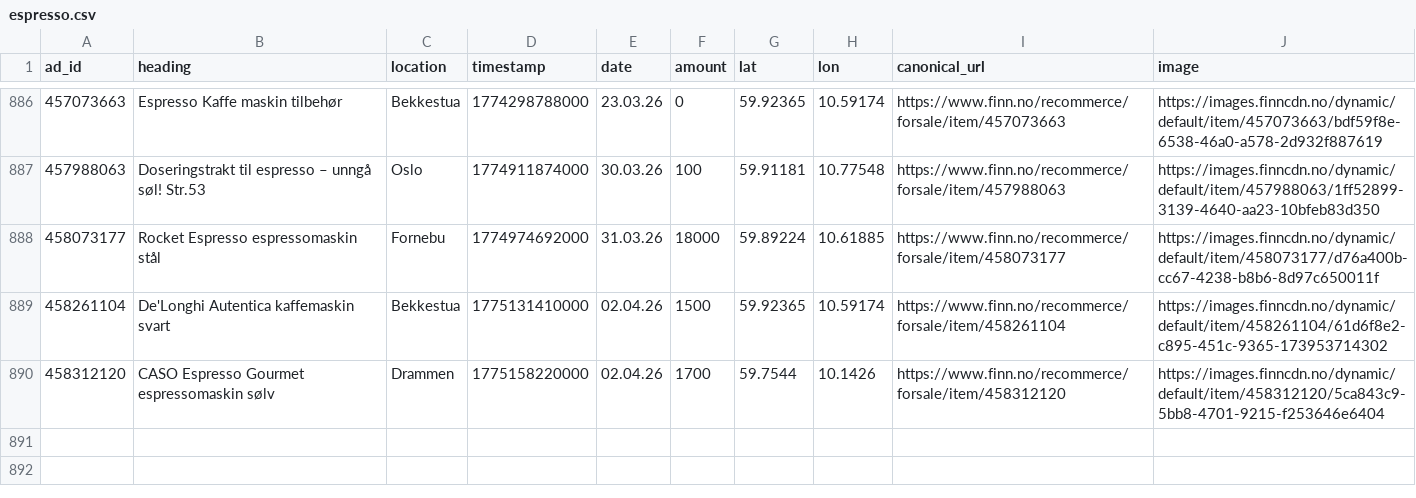
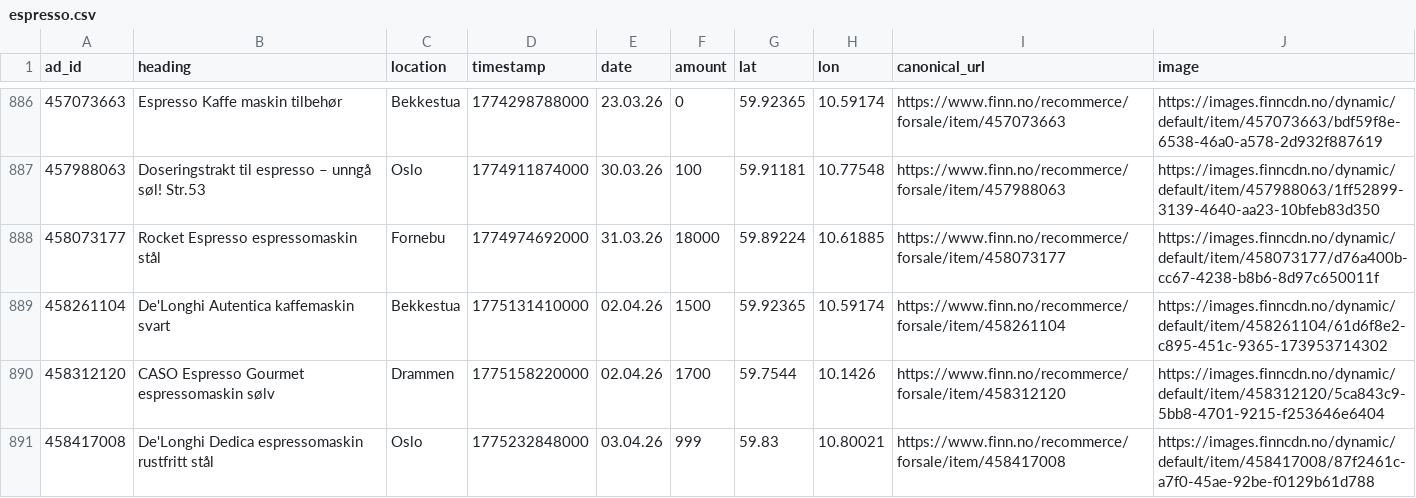
Before and after one commit to aslak01/espresso, a CSV file: data/espresso.csv, drawn as a sheet; only a part is shown, gaps mark what is left out; the diff names each change by its address in the sheet, - before the commit and + after, or states it on an @@ line.

```diff
--- a/data/espresso.csv
+++ b/data/espresso.csv
+row 891: 458417008 | De'Longhi Dedica espressomaskin rustfritt stål | Oslo | 1775232848000 | 03.04.26 | 999 | 59.83 | 10.80021 | https://www.finn.no/recommerce/forsale/item/458417008 | https://images.finncdn.no/dynamic/default/item/458417008/87f2461c-a7f0-45ae-92be-f0129b61d788
```
